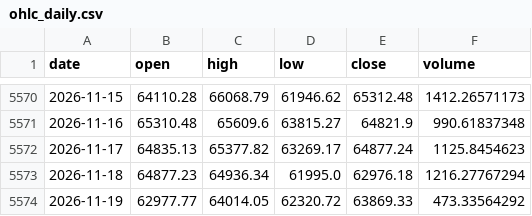
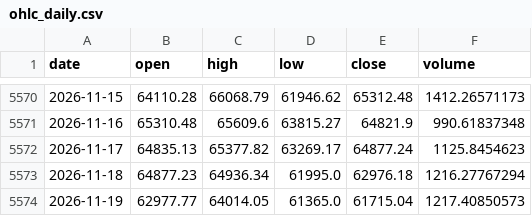
Before and after one commit to OzVii/bitcoin-cycle, a CSV file: data/ohlc_daily.csv, drawn as a sheet; only a part is shown, gaps mark what is left out.

```diff
--- a/data/ohlc_daily.csv
+++ b/data/ohlc_daily.csv
@@ -5573,2 +5573,2 @@ date,open,high,low,close,volume
 2026-11-18,64877.23,64936.34,61995.0,62976.18,1216.27767294
-2026-11-19,62977.77,64014.05,62320.72,63869.33,473.33564292
+2026-11-19,62977.77,64014.05,61365.0,61715.04,1217.40850573
```
Also changed, not shown: 3 other files.
